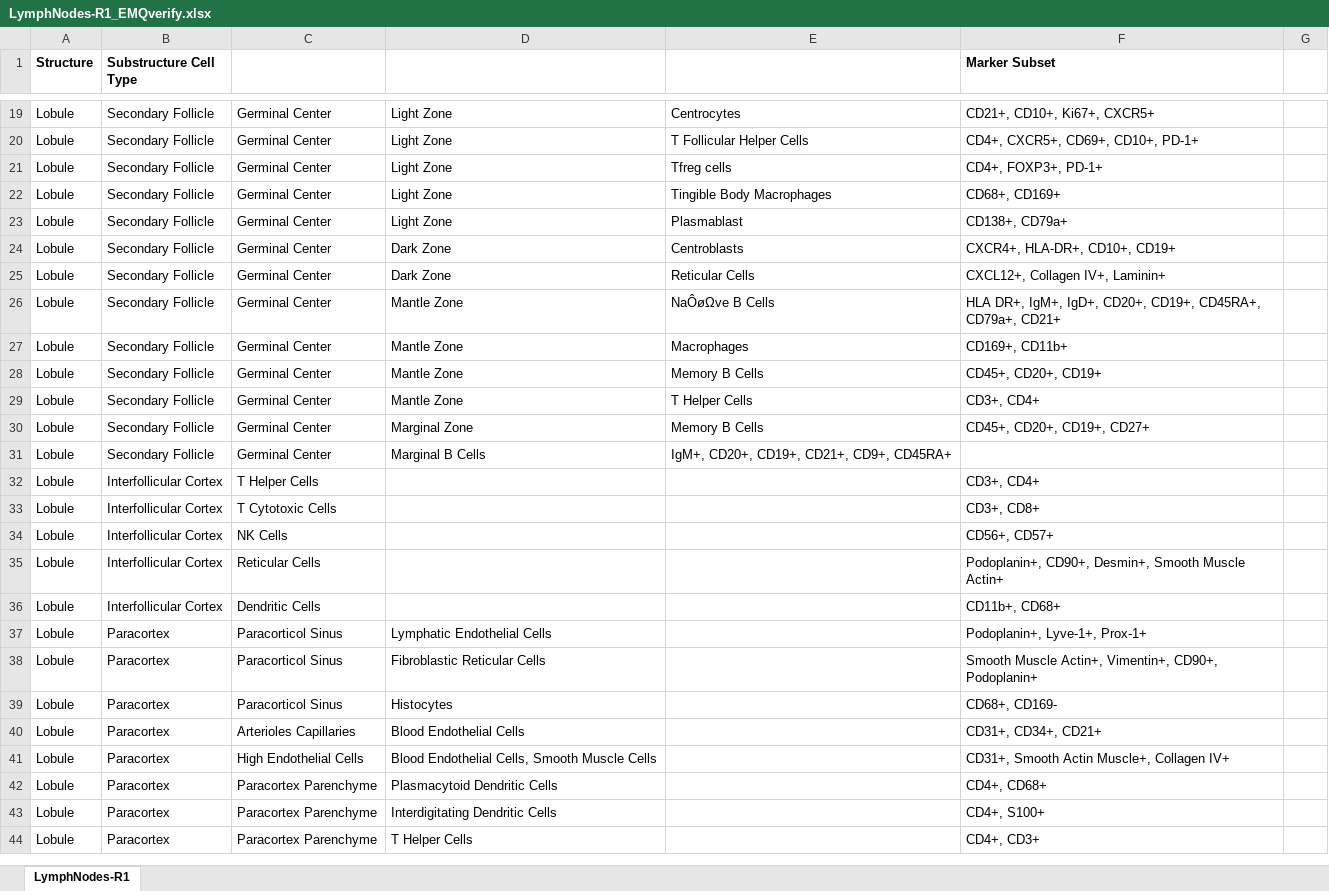
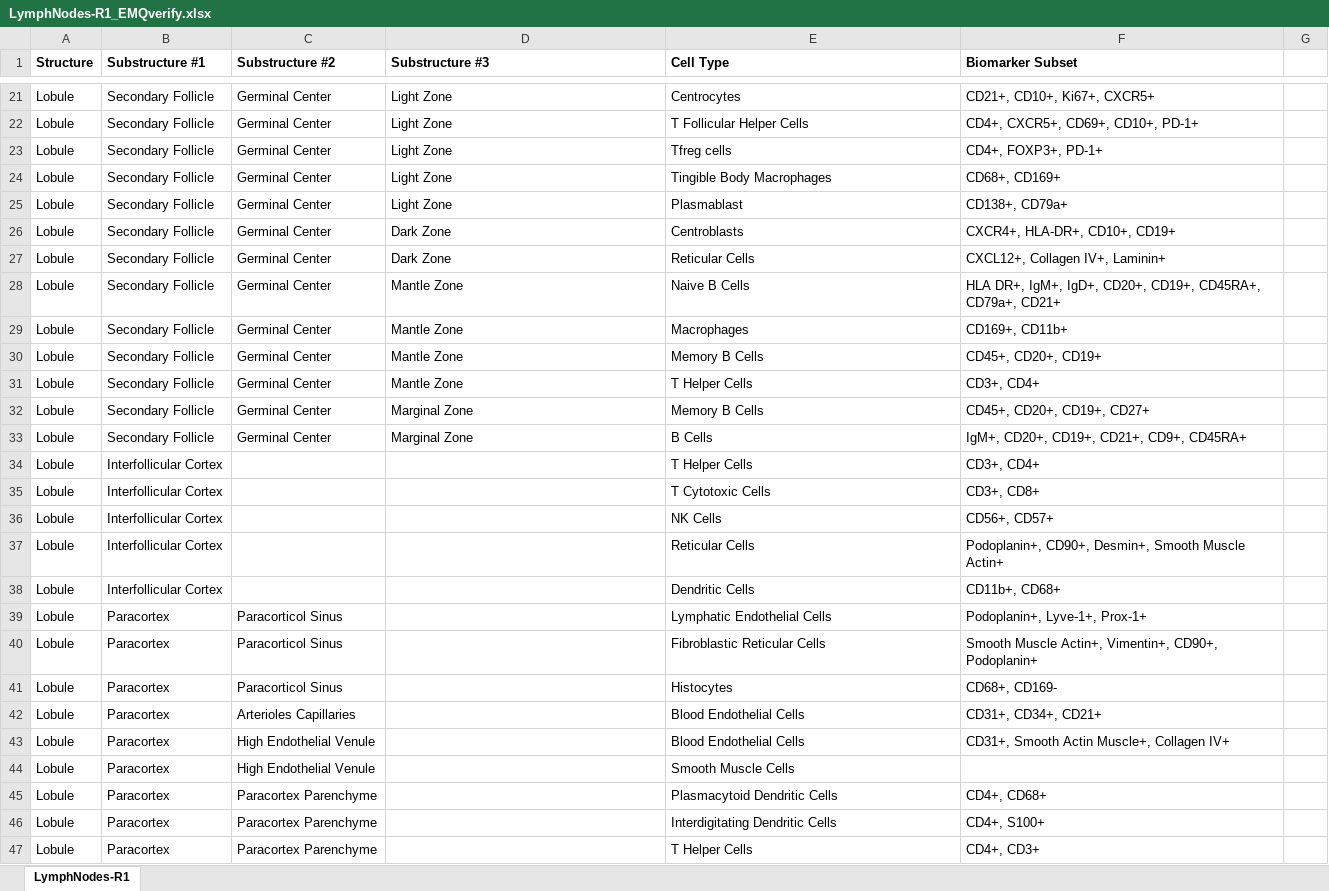
Before and after one commit to hubmapconsortium/ccf-asct-reporter, an Excel workbook: src/assets/data/LymphNodes-R1_EMQverify.xlsx, sheet LymphNodes-R1, drawn as a sheet; only a part is shown, gaps mark what is left out; values as stored, in another font and other column widths than the file's, no borders; addresses are those after the commit; the diff covers the shown part only; the diff names each change by its address in the sheet, - before the commit and + after, or states it on an @@ line.

Commit message:
updated new lymph nodes

```diff
--- a/src/assets/data/LymphNodes-R1_EMQverify.xlsx (sheet LymphNodes-R1)
+++ b/src/assets/data/LymphNodes-R1_EMQverify.xlsx (sheet LymphNodes-R1)
-B1: Substructure Cell Type
+B1: Substructure #1
-C1: (empty)
+C1: Substructure #2
-D1: (empty)
+D1: Substructure #3
-E1: (empty)
+E1: Cell Type
-F1: Marker Subset
+F1: Biomarker Subset
-E28 (Cell Type): NaÔøΩve B Cells
+E28 (Cell Type): Naive B Cells
-D33 (Substructure #3): Marginal B Cells
+D33 (Substructure #3): Marginal Zone
-E33 (Cell Type): IgM+, CD20+, CD19+, CD21+, CD9+, CD45RA+
+E33 (Cell Type): B Cells
-F33 (Biomarker Subset): (empty)
+F33 (Biomarker Subset): IgM+, CD20+, CD19+, CD21+, CD9+, CD45RA+
-C34 (Substructure #2): T Helper Cells
+C34 (Substructure #2): (empty)
-E34 (Cell Type): (empty)
+E34 (Cell Type): T Helper Cells
-C35 (Substructure #2): T Cytotoxic Cells
+C35 (Substructure #2): (empty)
-E35 (Cell Type): (empty)
+E35 (Cell Type): T Cytotoxic Cells
-C36 (Substructure #2): NK Cells
+C36 (Substructure #2): (empty)
-E36 (Cell Type): (empty)
+E36 (Cell Type): NK Cells
-C37 (Substructure #2): Reticular Cells
+C37 (Substructure #2): (empty)
-E37 (Cell Type): (empty)
+E37 (Cell Type): Reticular Cells
-C38 (Substructure #2): Dendritic Cells
+C38 (Substructure #2): (empty)
-E38 (Cell Type): (empty)
+E38 (Cell Type): Dendritic Cells
-D39 (Substructure #3): Lymphatic Endothelial Cells
+D39 (Substructure #3): (empty)
-E39 (Cell Type): (empty)
+E39 (Cell Type): Lymphatic Endothelial Cells
-D40 (Substructure #3): Fibroblastic Reticular Cells
+D40 (Substructure #3): (empty)
-E40 (Cell Type): (empty)
+E40 (Cell Type): Fibroblastic Reticular Cells
-D41 (Substructure #3): Histocytes
+D41 (Substructure #3): (empty)
-E41 (Cell Type): (empty)
+E41 (Cell Type): Histocytes
-D42 (Substructure #3): Blood Endothelial Cells
+D42 (Substructure #3): (empty)
-E42:E43 (Cell Type): (empty)
+E42:E43 (Cell Type): Blood Endothelial Cells
-C43 (Substructure #2): High Endothelial Cells
+C43 (Substructure #2): High Endothelial Venule
-D43 (Substructure #3): Blood Endothelial Cells, Smooth Muscle Cells
+D43 (Substructure #3): (empty)
+row 44: Lobule | Paracortex | High Endothelial Venule |  | Smooth Muscle Cells
-D45 (Substructure #3): Plasmacytoid Dendritic Cells
+D45 (Substructure #3): (empty)
-E45 (Cell Type): (empty)
+E45 (Cell Type): Plasmacytoid Dendritic Cells
-D46 (Substructure #3): Interdigitating Dendritic Cells
+D46 (Substructure #3): (empty)
-E46 (Cell Type): (empty)
+E46 (Cell Type): Interdigitating Dendritic Cells
-D47 (Substructure #3): T Helper Cells
+D47 (Substructure #3): (empty)
-E47 (Cell Type): (empty)
+E47 (Cell Type): T Helper Cells
```
Also changed, not shown: 8 added rows, 4 removed rows and 41 edited cells elsewhere in this sheet, 2 other files.
